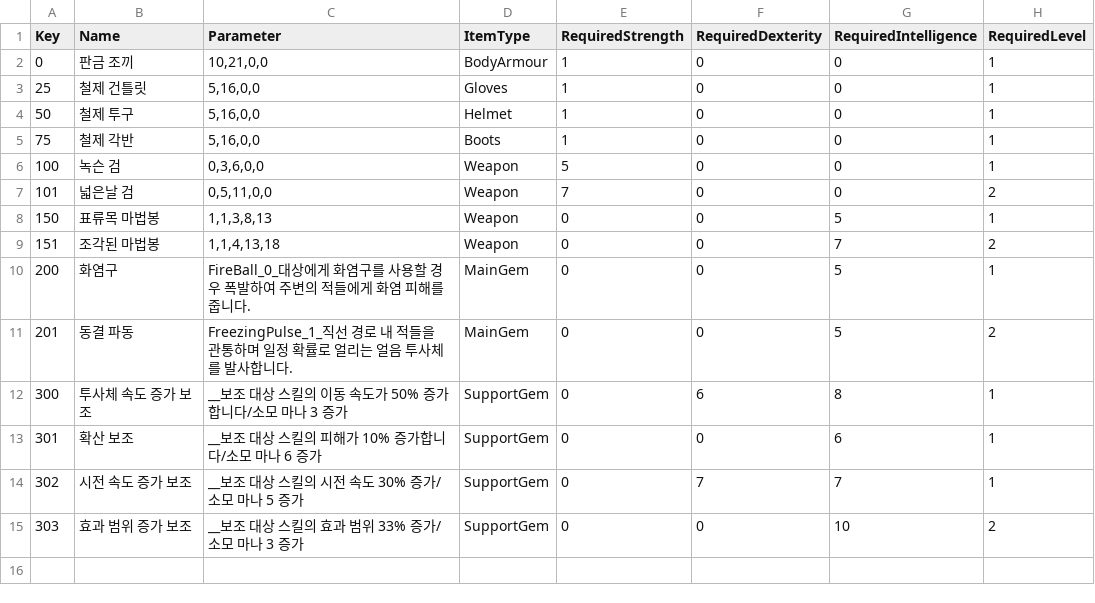
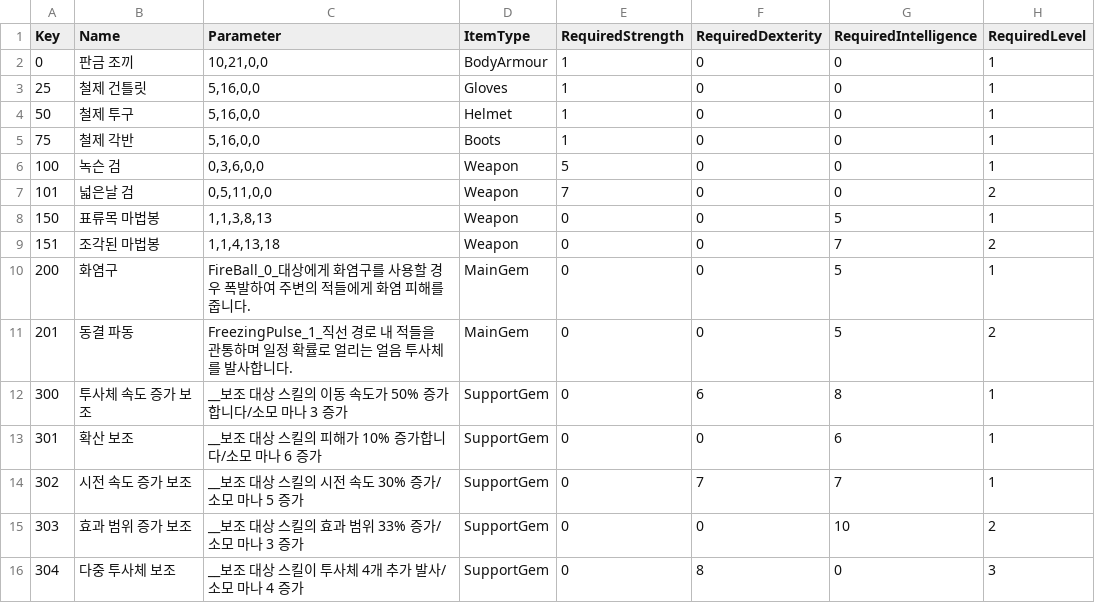
Before and after one commit to kjh7568/3D_Project, a CSV file: Assets/StreamingAssets/ItemTable.csv, drawn as a sheet.

```diff
--- a/Assets/StreamingAssets/ItemTable.csv
+++ b/Assets/StreamingAssets/ItemTable.csv
@@ -15 +15,2 @@ Key,Name,Parameter,ItemType,RequiredStrength,RequiredDexterity,RequiredIntellige
 303,효과 범위 증가 보조,__보조 대상 스킬의 효과 범위 33% 증가/소모 마나 3 증가,SupportGem,0,0,10,2
+304,다중 투사체 보조,__보조 대상 스킬이 투사체 4개 추가 발사/소모 마나 4 증가,SupportGem,0,8,0,3
```
Also changed, not shown: 30 other files.
